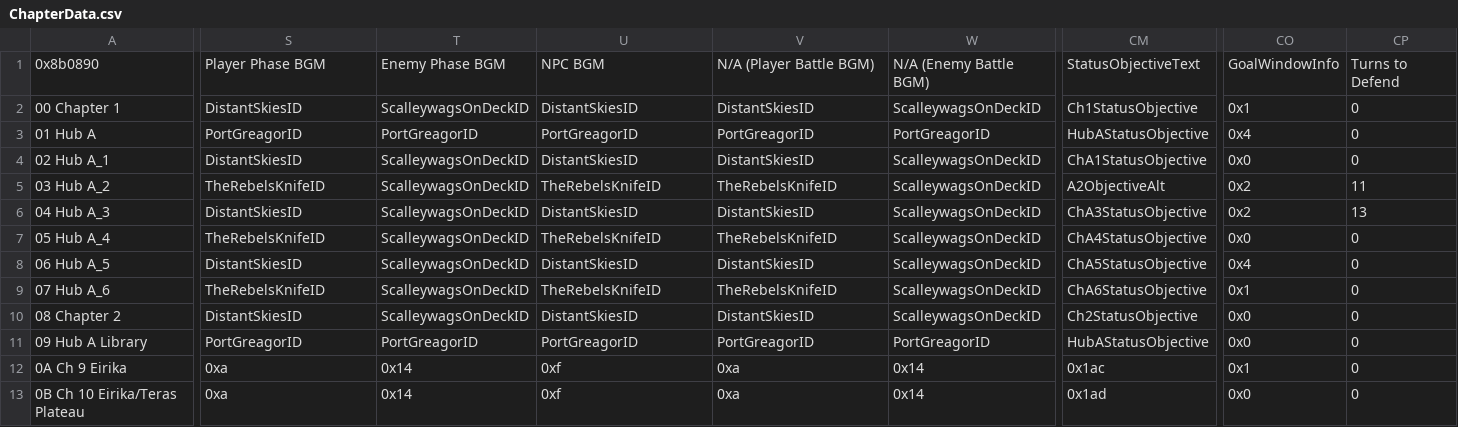
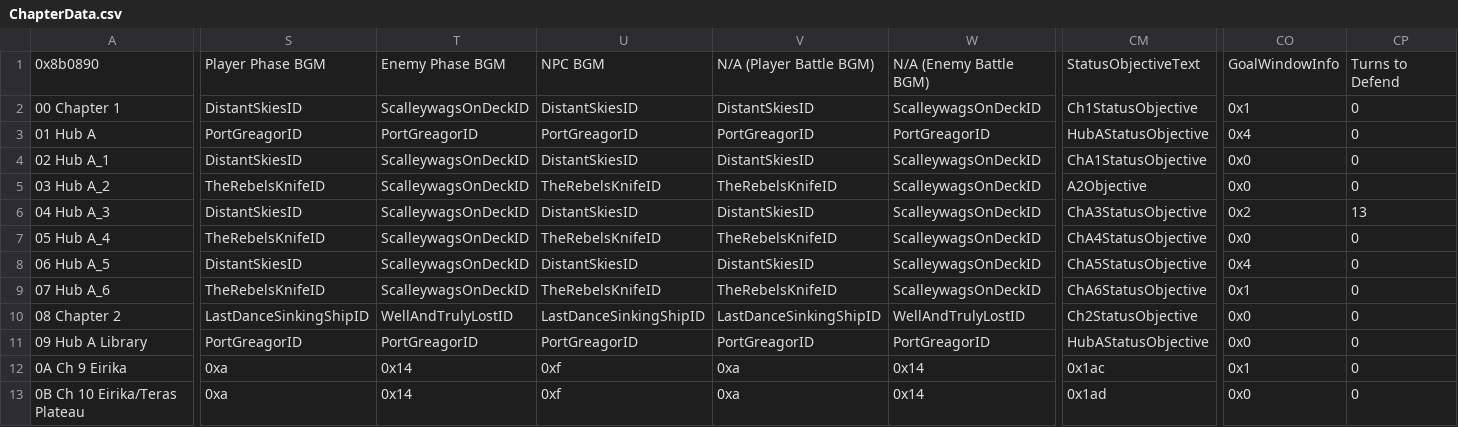
Before and after one commit to sme23/SkillSystem_FE8, a CSV file: Tables/NightmareModules/ChapterData/ChapterData.csv, drawn as a sheet; only a part is shown, gaps mark what is left out; the diff covers the shown part only; the diff names each change by its address in the sheet, - before the commit and + after, or states it on an @@ line.

Commit message:
chapter 2 and a-2 tweaks pre-release

```diff
--- a/Tables/NightmareModules/ChapterData/ChapterData.csv
+++ b/Tables/NightmareModules/ChapterData/ChapterData.csv
-CM5: A2ObjectiveAlt
+CM5: A2Objective
-CO5: 0x2
+CO5: 0x0
-CP5: 11
+CP5: 0
-S10: DistantSkiesID
+S10: LastDanceSinkingShipID
-T10: ScalleywagsOnDeckID
+T10: WellAndTrulyLostID
-U10: DistantSkiesID
+U10: LastDanceSinkingShipID
-V10: DistantSkiesID
+V10: LastDanceSinkingShipID
-W10: ScalleywagsOnDeckID
+W10: WellAndTrulyLostID
```
Also changed, not shown: 2 edited cells elsewhere in this file, Tables/NightmareModules/CharactersClasses/CharacterTable.csv, Tables/NightmareModules/Items/ItemTable.csv, 20 other files.
